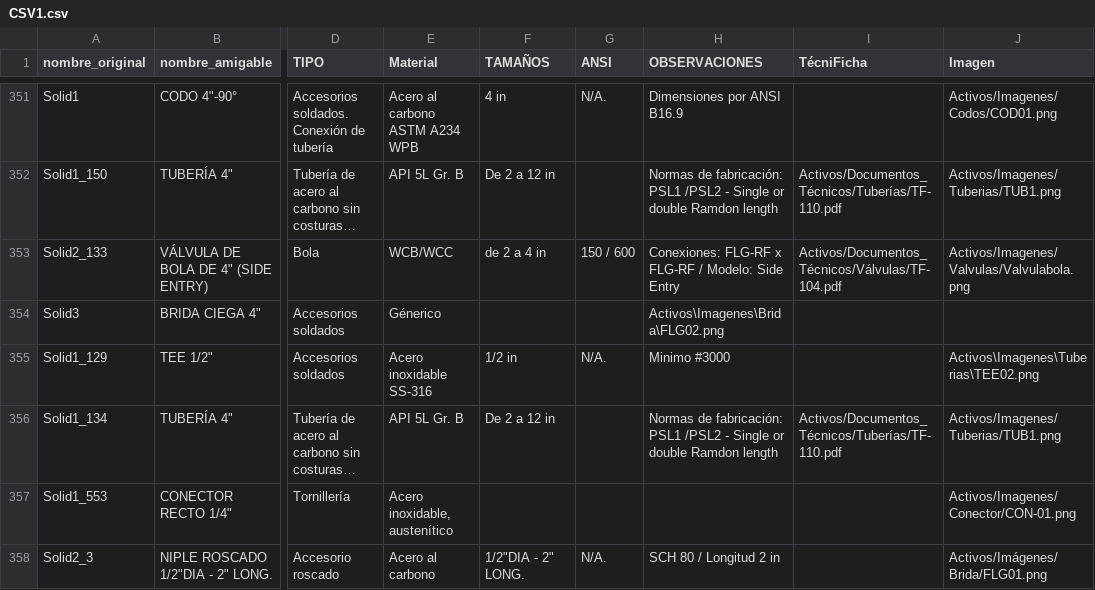
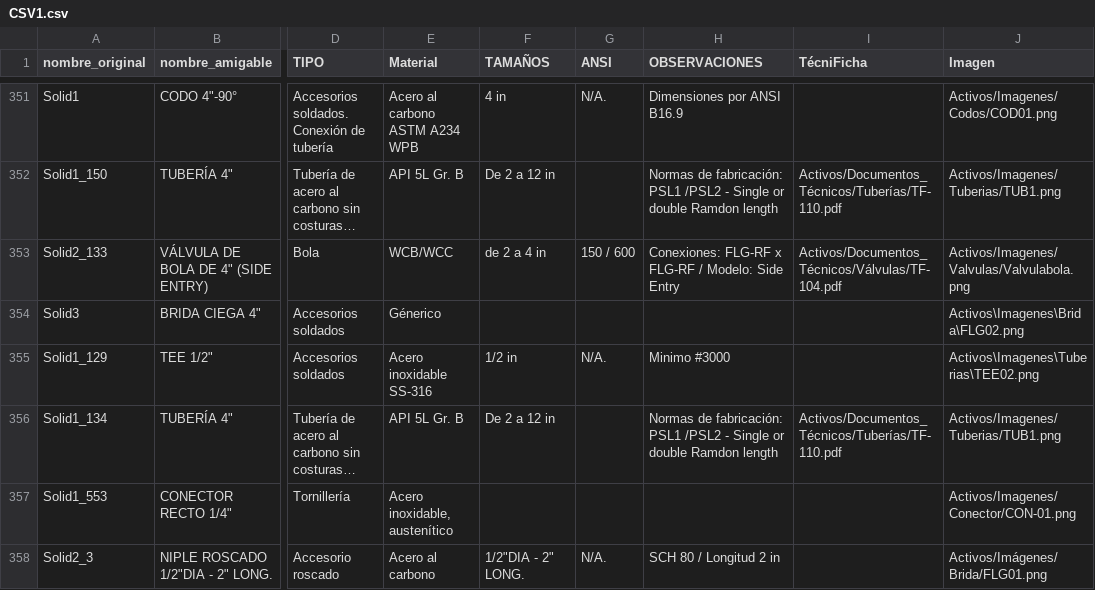
Before and after one commit to sedimacorp/Sedima_Visor, a CSV file: Datos/CSV1.csv, drawn as a sheet; only a part is shown, gaps mark what is left out; long unchanged cells end in …; the diff names each change by its address in the sheet, - before the commit and + after, or states it on an @@ line.

Commit message:
BER

```diff
--- a/Datos/CSV1.csv
+++ b/Datos/CSV1.csv
-H354 (OBSERVACIONES): Activos\Imagenes\Brida\FLG02.png
+H354 (OBSERVACIONES): (empty)
-J354 (Imagen): (empty)
+J354 (Imagen): Activos\Imagenes\Brida\FLG02.png
```
